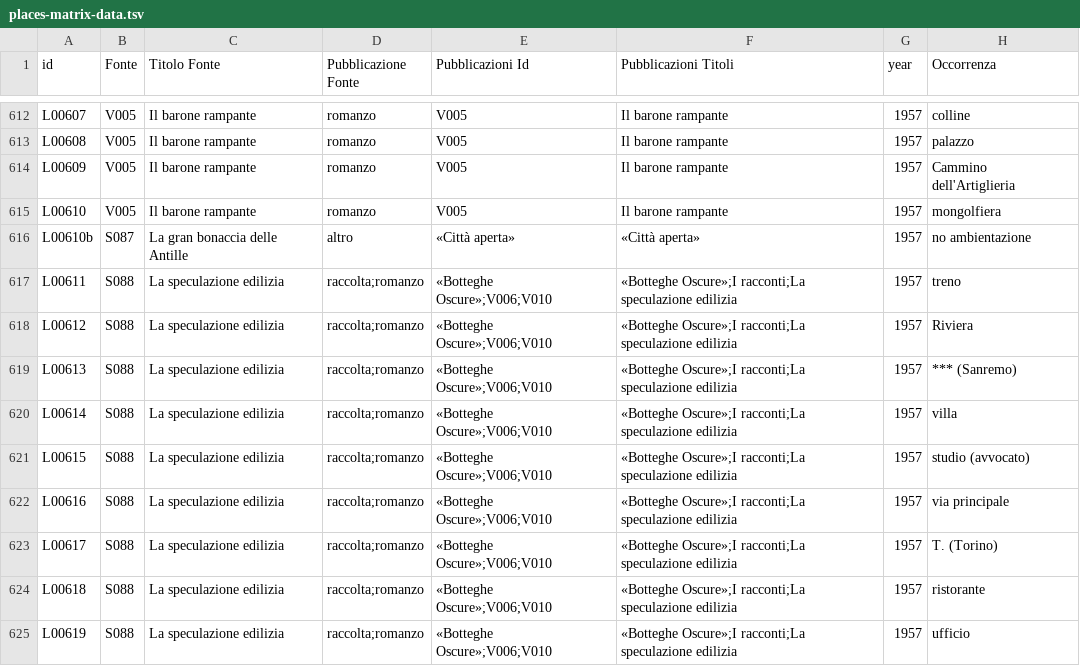
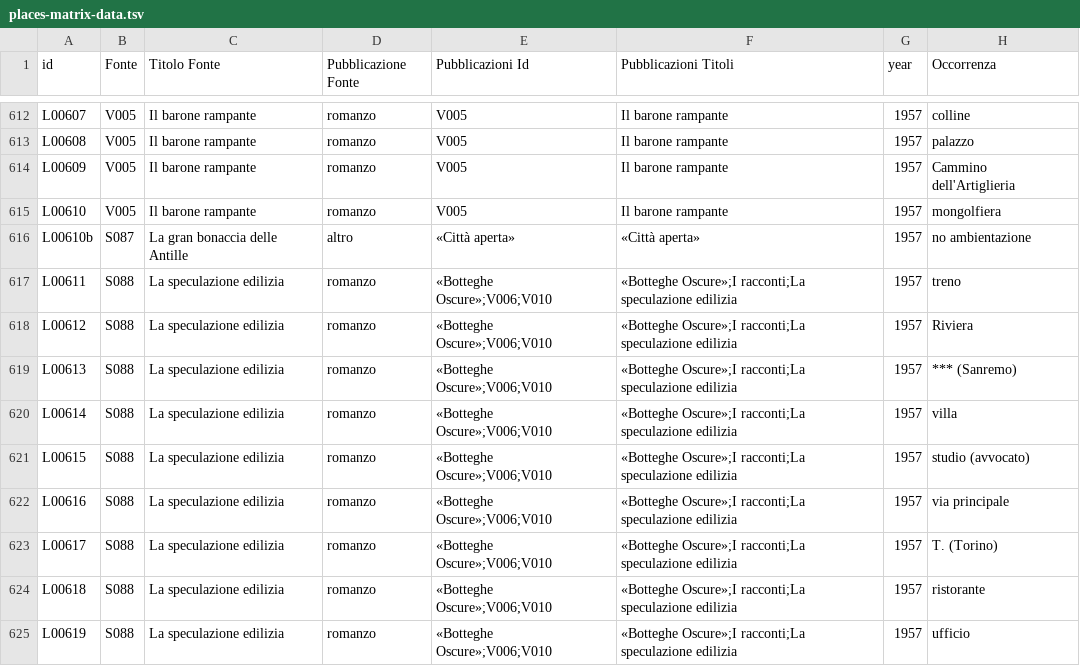
Before and after one commit to densitydesign/atlante-calvino-project, a TSV file: public/places-matrix-data.tsv, drawn as a sheet; only a part is shown, gaps mark what is left out; the diff covers the shown part only; the diff names each change by its address in the sheet, - before the commit and + after, or states it on an @@ line.

```diff
--- a/public/places-matrix-data.tsv
+++ b/public/places-matrix-data.tsv
-D617:D625 (Pubblicazione Fonte): raccolta;romanzo
+D617:D625 (Pubblicazione Fonte): romanzo
```
Also changed, not shown: 59 edited cells elsewhere in this file.
